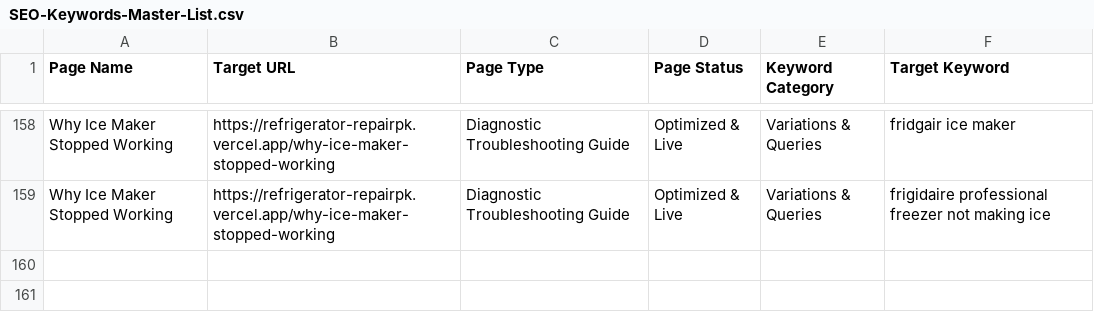
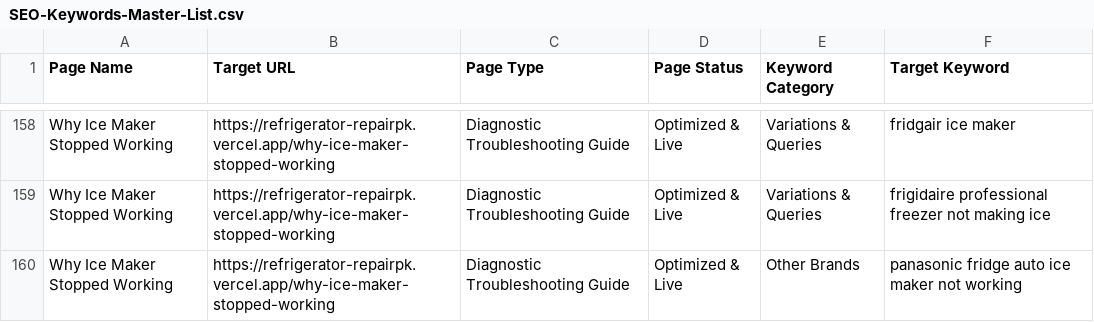
Before and after one commit to shahid414/Refrigerator-repair.pk, a CSV file: SEO-Keywords-Master-List.csv, drawn as a sheet; only a part is shown, gaps mark what is left out; the diff names each change by its address in the sheet, - before the commit and + after, or states it on an @@ line.

Commit message:
SEO: Integrate 'panasonic fridge auto ice maker not working' into why-ice-maker-stopped-working.html

```diff
--- a/SEO-Keywords-Master-List.csv
+++ b/SEO-Keywords-Master-List.csv
+row 160: Why Ice Maker Stopped Working | https://refrigerator-repairpk.vercel.app/why-ice-maker-stopped-working | Diagnostic Troubleshooting Guide | Optimized & Live | Other Brands | panasonic fridge auto ice maker not working
```
Also changed, not shown: 2 other files.
